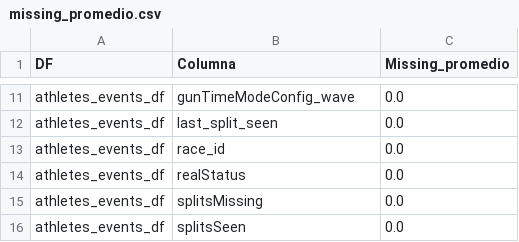
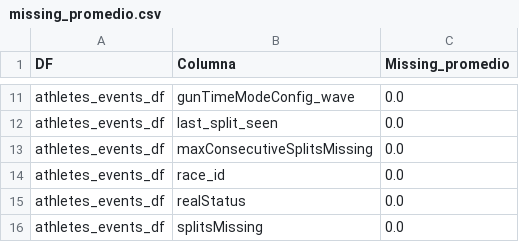
Before and after one commit to Mariosoto709/race_ml_system, a CSV file: TFM_MarioSoto/src/reportes/missing_promedio.csv, drawn as a sheet; only a part is shown, gaps mark what is left out; the shorter side is filled out with more unchanged rows; the diff names each change by its address in the sheet, - before the commit and + after, or states it on an @@ line.

```diff
--- a/TFM_MarioSoto/src/reportes/missing_promedio.csv
+++ b/TFM_MarioSoto/src/reportes/missing_promedio.csv
+row 13: athletes_events_df | maxConsecutiveSplitsMissing | 0.0
```
Also changed, not shown: TFM_MarioSoto/src/reportes/reporte_armonizacion.csv, TFM_MarioSoto/src/reportes/reporte_tipos.csv, 22 other files.
